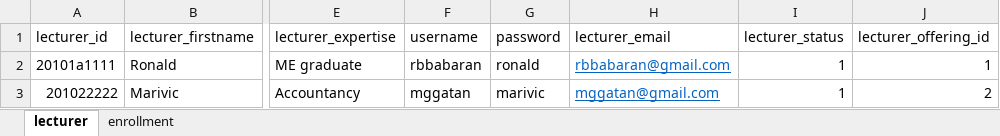
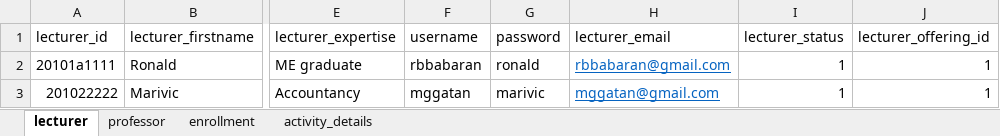
Before and after one commit to aeganaden/E-Rev-Learning-And-Information-Management-System, an Excel workbook: assets/uploads/sample12.xlsx, sheet lecturer, drawn as a sheet; only a part is shown, gaps mark what is left out; values as stored, in another font and other column widths than the file's, no borders; the diff names each change by its address in the sheet, - before the commit and + after, or states it on an @@ line.

```diff
--- a/assets/uploads/sample12.xlsx (sheet lecturer)
+++ b/assets/uploads/sample12.xlsx (sheet lecturer)
+sheet tab: professor
+sheet tab: activity_details
-J3 (lecturer_offering_id): 2
+J3 (lecturer_offering_id): 1
```
Also changed, not shown: assets/uploads/sample13.xlsx, assets/uploads/sample14.xlsx, 36 other files.
